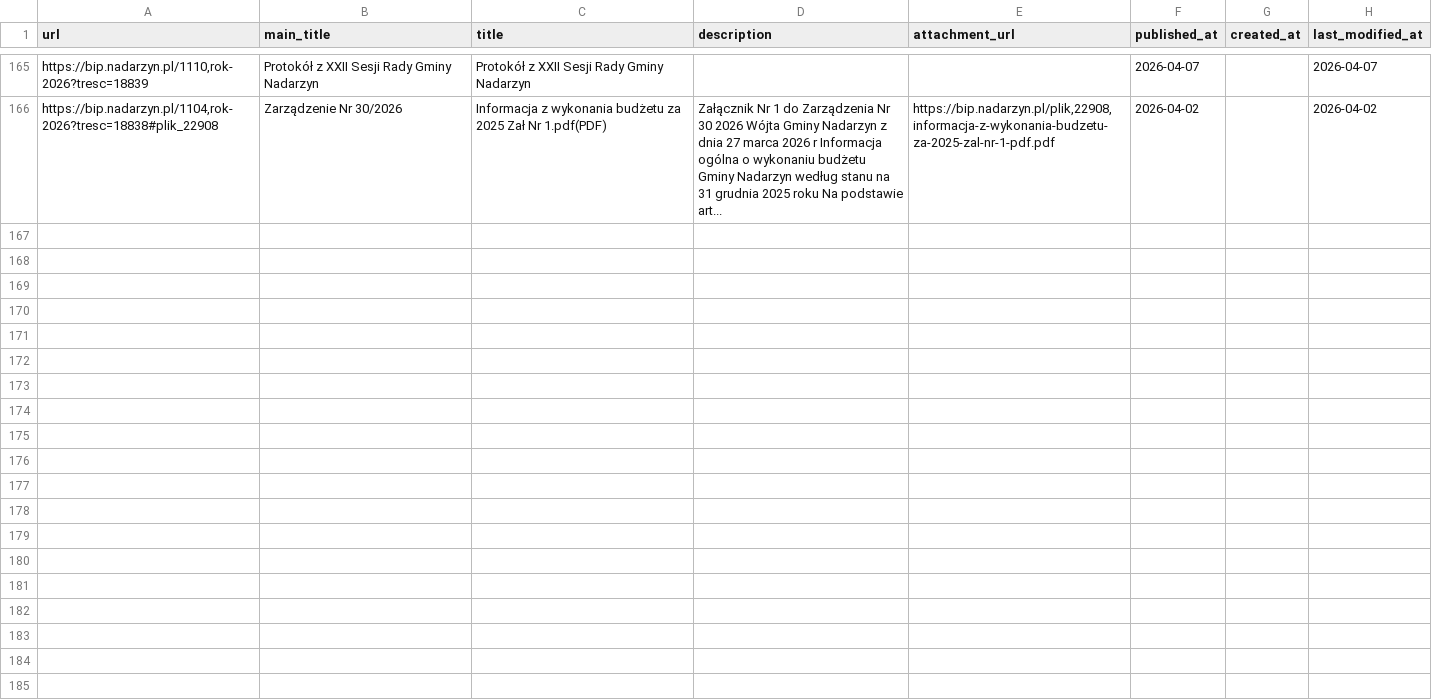
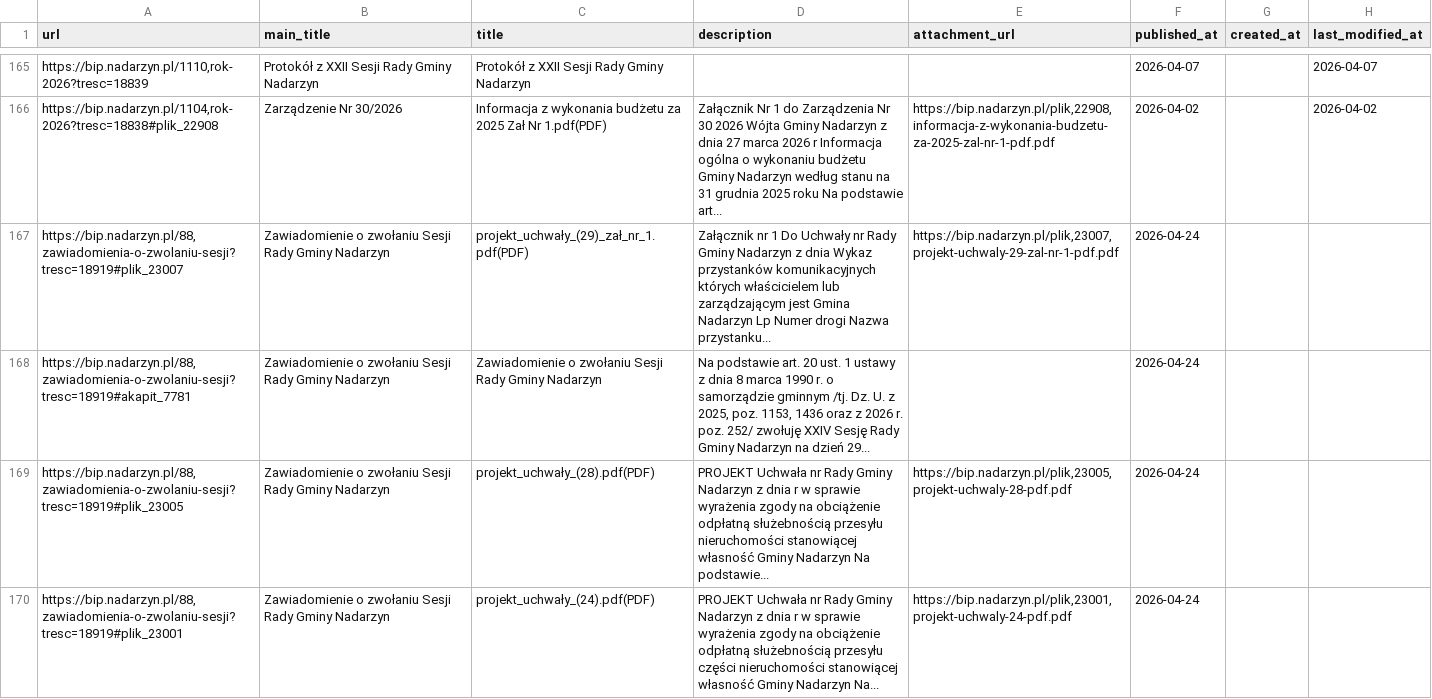
Before and after one commit to suuriko/Kajetany_BIP, a CSV file: items.csv, drawn as a sheet; only a part is shown, gaps mark what is left out; the diff covers the shown part only; the diff names each change by its address in the sheet, - before the commit and + after, or states it on an @@ line.

```diff
--- a/items.csv
+++ b/items.csv
+row 167: https://bip.nadarzyn.pl/88,zawiadomienia-o-zwolaniu-sesji?tresc=18919#plik_23007 | Zawiadomienie o zwołaniu Sesji Rady Gminy Nadarzyn | projekt_uchwały_(29)_zał_nr_1.pdf(PDF) | Załącznik nr 1 Do Uchwały nr Rady Gminy Nadarzyn z dnia Wykaz przystanków komunikacyjnych których właścicielem lub zarządzającym jest Gmina Nadarzyn Lp Numer drogi Nazwa przystanku... | https://bip.nadarzyn.pl/plik,23007,projekt-uchwaly-29-zal-nr-1-pdf.pdf | 2026-04-24
+row 168: https://bip.nadarzyn.pl/88,zawiadomienia-o-zwolaniu-sesji?tresc=18919#akapit_7781 | Zawiadomienie o zwołaniu Sesji Rady Gminy Nadarzyn | Zawiadomienie o zwołaniu Sesji Rady Gminy Nadarzyn | Na podstawie art. 20 ust. 1 ustawy z dnia 8 marca 1990 r. o samorządzie gminnym /tj. Dz. U. z 2025, poz. 1153, 1436 oraz z 2026 r. poz. 252/ zwołuję XXIV Sesję Rady Gminy Nadarzyn na dzień 29... |  | 2026-04-24
+row 169: https://bip.nadarzyn.pl/88,zawiadomienia-o-zwolaniu-sesji?tresc=18919#plik_23005 | Zawiadomienie o zwołaniu Sesji Rady Gminy Nadarzyn | projekt_uchwały_(28).pdf(PDF) | PROJEKT Uchwała nr Rady Gminy Nadarzyn z dnia r w sprawie wyrażenia zgody na obciążenie odpłatną służebnością przesyłu nieruchomości stanowiącej własność Gminy Nadarzyn Na podstawie... | https://bip.nadarzyn.pl/plik,23005,projekt-uchwaly-28-pdf.pdf | 2026-04-24
+row 170: https://bip.nadarzyn.pl/88,zawiadomienia-o-zwolaniu-sesji?tresc=18919#plik_23001 | Zawiadomienie o zwołaniu Sesji Rady Gminy Nadarzyn | projekt_uchwały_(24).pdf(PDF) | PROJEKT Uchwała nr Rady Gminy Nadarzyn z dnia r w sprawie wyrażenia zgody na obciążenie odpłatną służebnością przesyłu części nieruchomości stanowiącej własność Gminy Nadarzyn Na... | https://bip.nadarzyn.pl/plik,23001,projekt-uchwaly-24-pdf.pdf | 2026-04-24
```
Also changed, not shown: 3 added rows elsewhere in this file.
